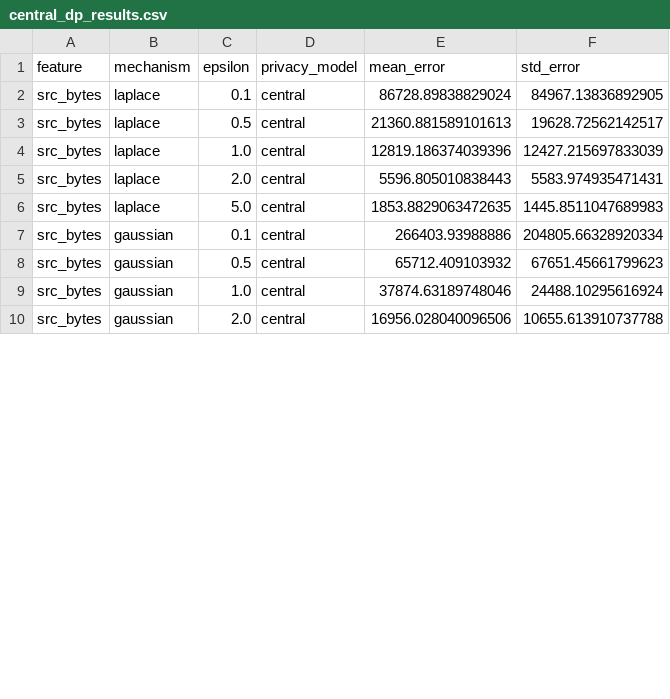
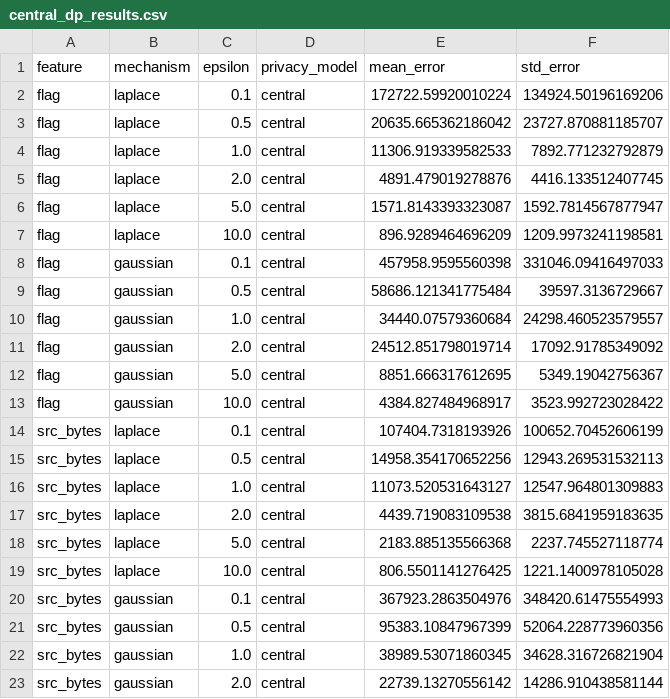
Before and after one commit to kushsriv/BDS-EL, a CSV file: results/central_dp_results.csv, drawn as a sheet; only a part is shown; the diff covers the shown part only.

```diff
--- a/results/central_dp_results.csv
+++ b/results/central_dp_results.csv
@@ -1,10 +1,23 @@
 feature,mechanism,epsilon,privacy_model,mean_error,std_error
-src_bytes,laplace,0.1,central,86728.89838829024,84967.13836892905
-src_bytes,laplace,0.5,central,21360.881589101613,19628.72562142517
-src_bytes,laplace,1.0,central,12819.186374039396,12427.215697833039
-src_bytes,laplace,2.0,central,5596.805010838443,5583.974935471431
-src_bytes,laplace,5.0,central,1853.8829063472635,1445.8511047689983
-src_bytes,gaussian,0.1,central,266403.93988886,204805.66328920334
-src_bytes,gaussian,0.5,central,65712.409103932,67651.45661799623
-src_bytes,gaussian,1.0,central,37874.63189748046,24488.10295616924
-src_bytes,gaussian,2.0,central,16956.028040096506,10655.613910737788
+flag,laplace,0.1,central,172722.59920010224,134924.50196169206
+flag,laplace,0.5,central,20635.665362186042,23727.870881185707
+flag,laplace,1.0,central,11306.919339582533,7892.771232792879
+flag,laplace,2.0,central,4891.479019278876,4416.133512407745
+flag,laplace,5.0,central,1571.8143393323087,1592.7814567877947
+flag,laplace,10.0,central,896.9289464696209,1209.9973241198581
+flag,gaussian,0.1,central,457958.9595560398,331046.09416497033
+flag,gaussian,0.5,central,58686.121341775484,39597.3136729667
+flag,gaussian,1.0,central,34440.07579360684,24298.460523579557
+flag,gaussian,2.0,central,24512.851798019714,17092.91785349092
+flag,gaussian,5.0,central,8851.666317612695,5349.19042756367
+flag,gaussian,10.0,central,4384.827484968917,3523.992723028422
+src_bytes,laplace,0.1,central,107404.7318193926,100652.70452606199
+src_bytes,laplace,0.5,central,14958.354170652256,12943.269531532113
+src_bytes,laplace,1.0,central,11073.520531643127,12547.964801309883
+src_bytes,laplace,2.0,central,4439.719083109538,3815.6841959183635
+src_bytes,laplace,5.0,central,2183.885135566368,2237.745527118774
+src_bytes,laplace,10.0,central,806.5501141276425,1221.1400978105028
+src_bytes,gaussian,0.1,central,367923.2863504976,348420.61475554993
+src_bytes,gaussian,0.5,central,95383.10847967399,52064.228773960356
+src_bytes,gaussian,1.0,central,38989.53071860345,34628.316726821904
+src_bytes,gaussian,2.0,central,22739.13270556142,14286.910438581144
```
Also changed, not shown: 1 added row, 10 removed rows and 2 edited cells elsewhere in this file, results/amplification_results.csv, results/dp_ml_results.csv, 14 other files.
